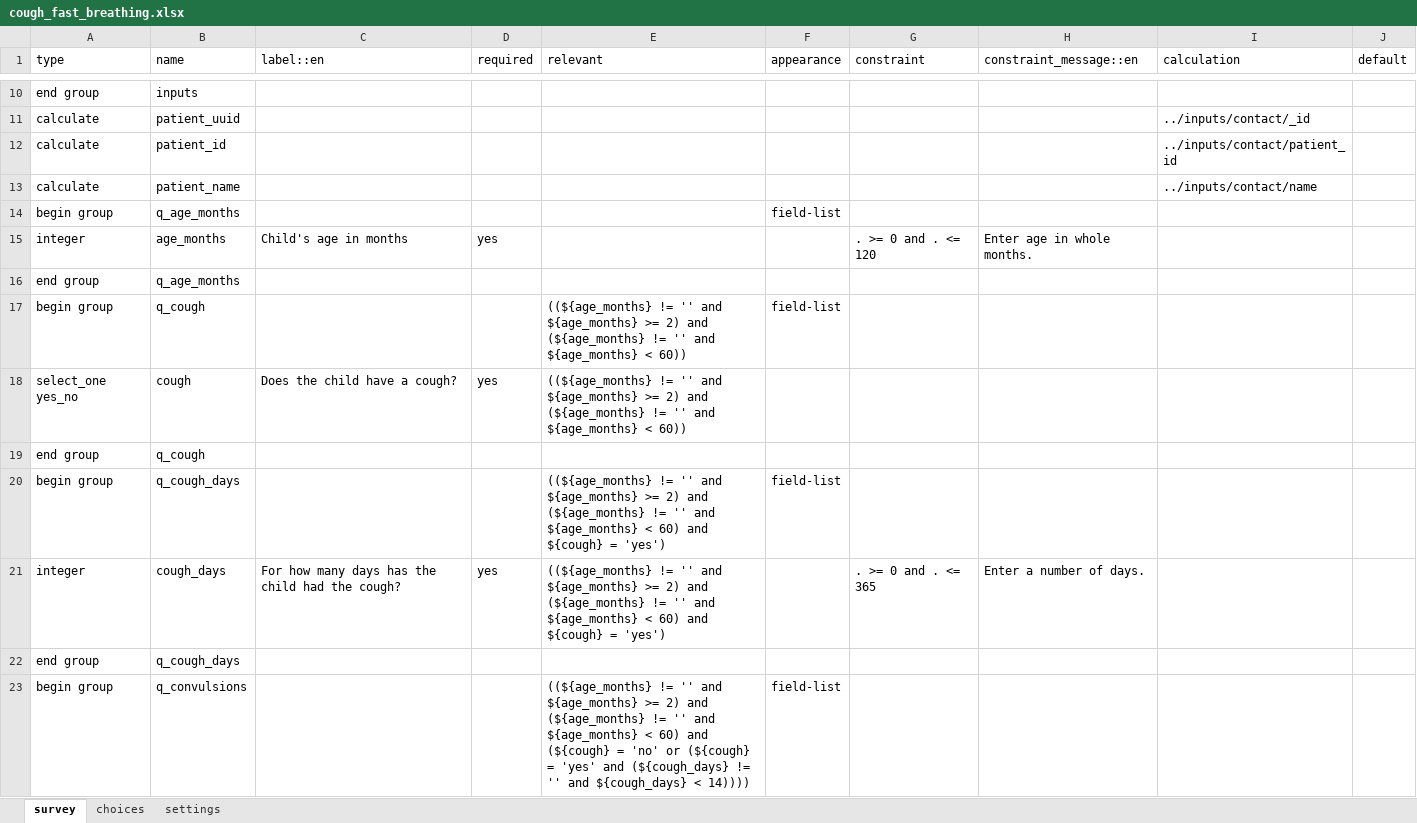
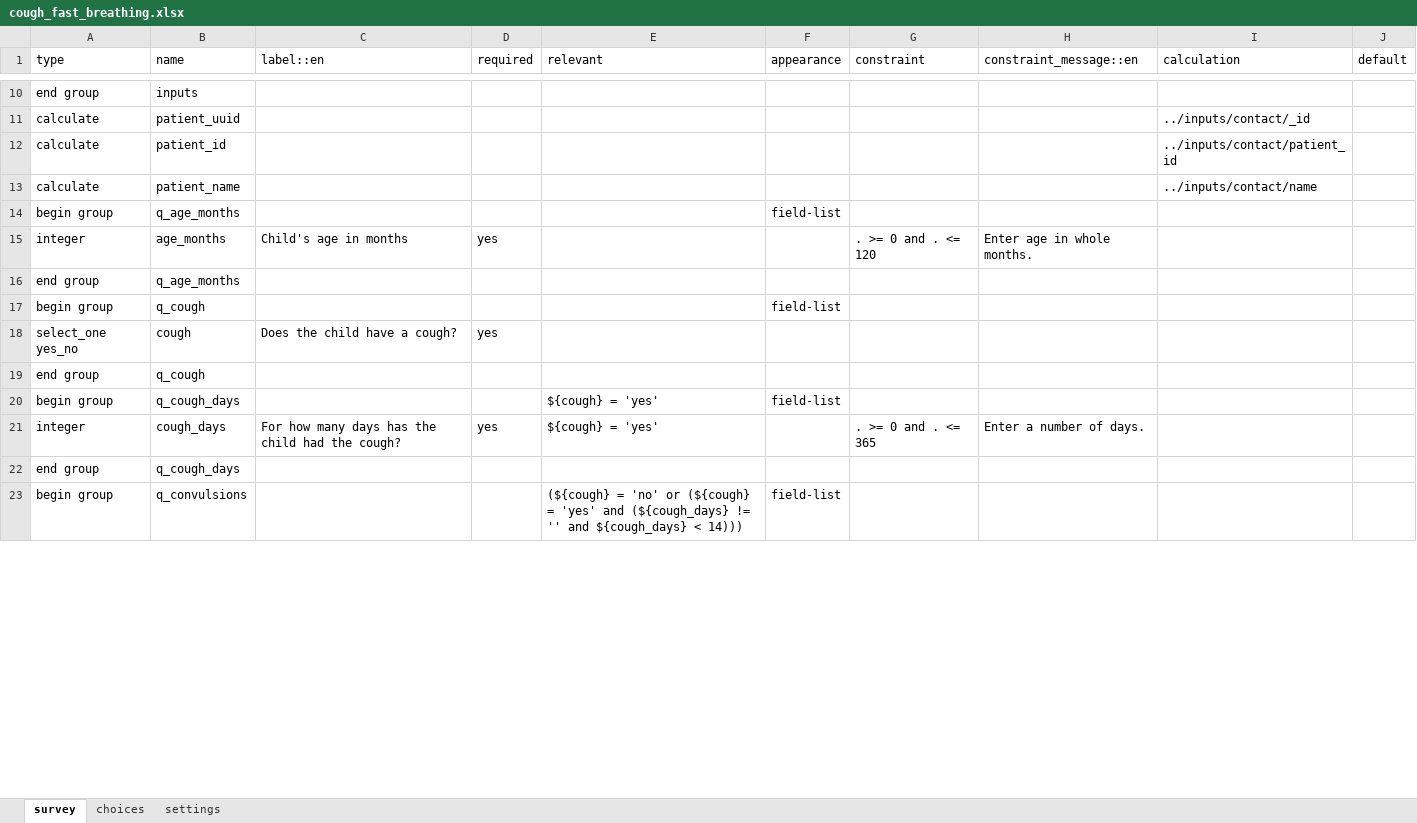
Before and after one commit to Shaurya6355/Medic-Mobile---AWS-Breaking-Barrier-, an Excel workbook: Backend/compile-demo/output/project/forms/app/cough_fast_breathing.xlsx, sheet survey, drawn as a sheet; only a part is shown, gaps mark what is left out; values as stored, in another font and other column widths than the file's, no borders; the diff covers the shown part only; the diff names each change by its address in the sheet, - before the commit and + after, or states it on an @@ line.

```diff
--- a/Backend/compile-demo/output/project/forms/app/cough_fast_breathing.xlsx (sheet survey)
+++ b/Backend/compile-demo/output/project/forms/app/cough_fast_breathing.xlsx (sheet survey)
-E17:E18 (relevant): ((${age_months} != '' and ${age_months} >= 2) and (${age_months} != '' and ${age_months} < 60))
+E17:E18 (relevant): (empty)
-E20:E21 (relevant): ((${age_months} != '' and ${age_months} >= 2) and (${age_months} != '' and ${age_months} < 60) and ${cough} = 'yes')
+E20:E21 (relevant): ${cough} = 'yes'
-E23 (relevant): ((${age_months} != '' and ${age_months} >= 2) and (${age_months} != '' and ${age_months} < 60) and (${cough} = 'no' or (${cough} = 'yes' and (${cough_days} != '' and ${cough_days} < 14))))
+E23 (relevant): (${cough} = 'no' or (${cough} = 'yes' and (${cough_days} != '' and ${cough_days} < 14)))
```
Also changed, not shown: 2 added rows and 11 edited cells elsewhere in this sheet, sheet settings, 36 other files.
